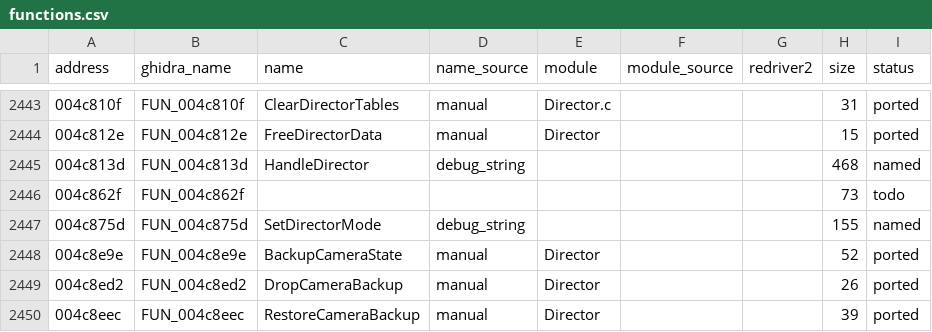
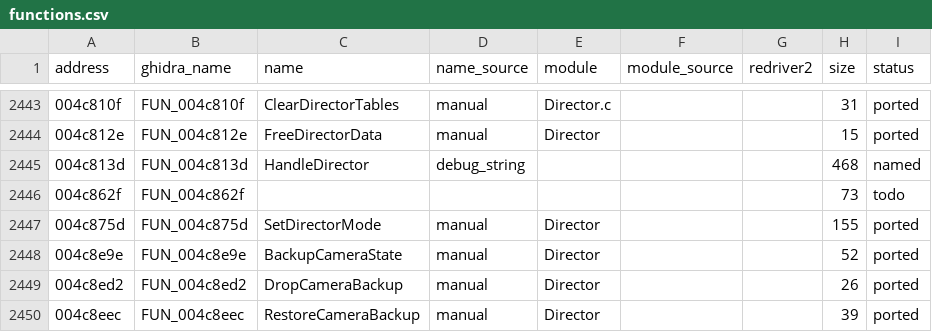
Before and after one commit to r331/driver, a CSV file: docs/functions.csv, drawn as a sheet; only a part is shown, gaps mark what is left out.

Commit message:
v0.76: SetDirectorMode (ported29), 1323 функций

```diff
--- a/docs/functions.csv
+++ b/docs/functions.csv
@@ -2446,3 +2446,3 @@ address,ghidra_name,name,name_source,module,module_source,redriver2,size,status
 004c862f,FUN_004c862f,,,,,,73,todo
-004c875d,FUN_004c875d,SetDirectorMode,debug_string,,,,155,named
+004c875d,FUN_004c875d,SetDirectorMode,manual,Director,,,155,ported
 004c8e9e,FUN_004c8e9e,BackupCameraState,manual,Director,,,52,ported
```
Also changed, not shown: 8 other files.
